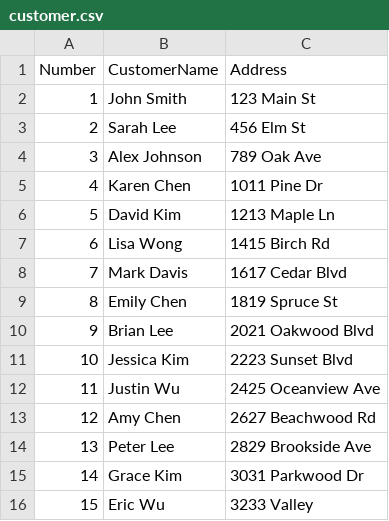
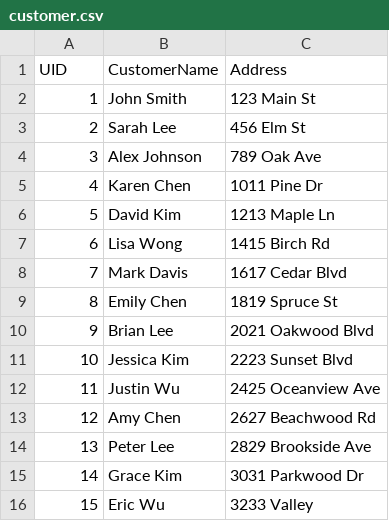
Before and after one commit to CharRaYoda/CSCI3170_project, a CSV file: Datafile/customer.csv, drawn as a sheet.

Commit message:
Update customer.csv

```diff
--- a/Datafile/customer.csv
+++ b/Datafile/customer.csv
@@ -1,2 +1,2 @@
-Number,CustomerName,Address
+UID,CustomerName,Address
 1,John Smith,123 Main St
```
